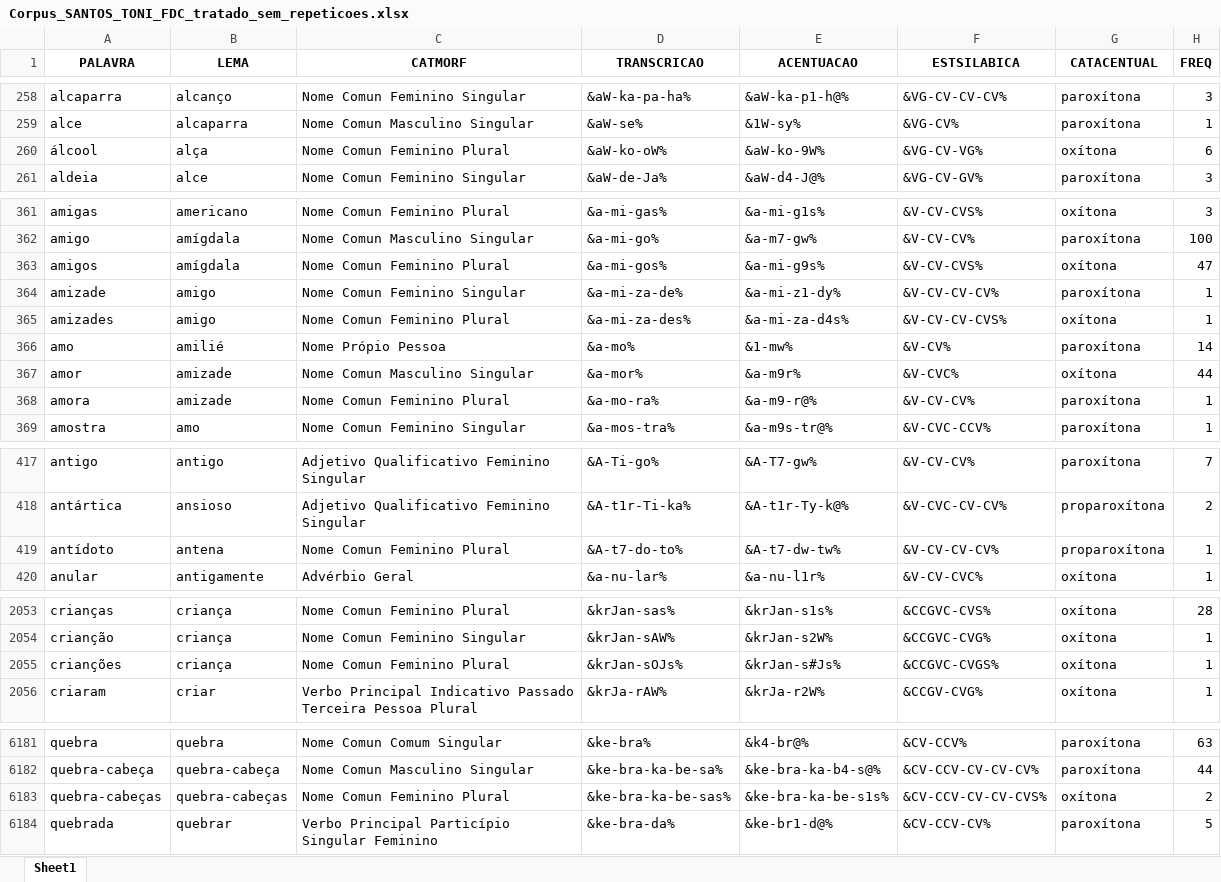
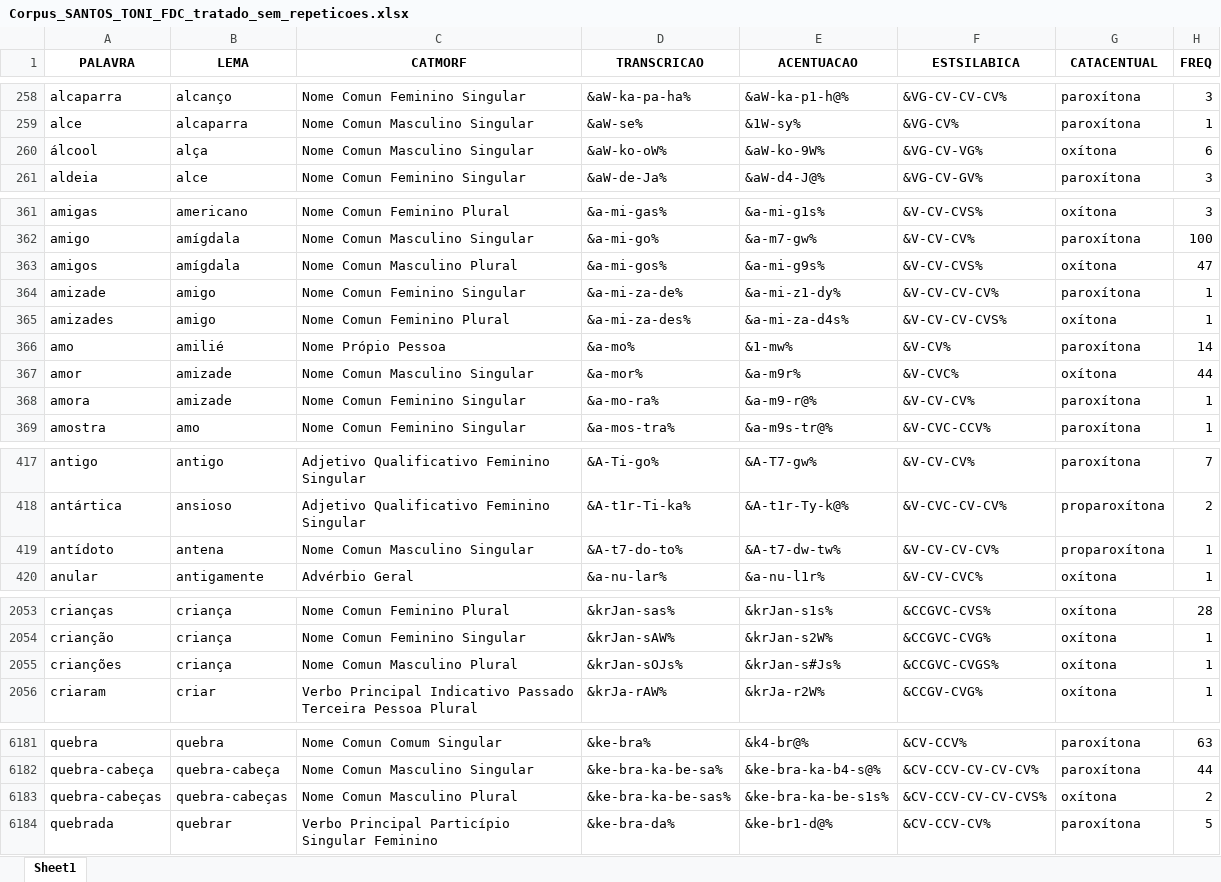
Before and after one commit to FatecFranca/DSM-P5-G01-2026-02, an Excel workbook: Corpus_SANTOS_TONI_FDC_tratado_sem_repeticoes.xlsx, sheet Sheet1, drawn as a sheet; only a part is shown, gaps mark what is left out; values as stored, in another font and other column widths than the file's, no borders; the diff covers the shown part only; the diff names each change by its address in the sheet, - before the commit and + after, or states it on an @@ line.

```diff
--- a/Corpus_SANTOS_TONI_FDC_tratado_sem_repeticoes.xlsx (sheet Sheet1)
+++ b/Corpus_SANTOS_TONI_FDC_tratado_sem_repeticoes.xlsx (sheet Sheet1)
-C260 (CATMORF): Nome Comun Feminino Plural
+C260 (CATMORF): Nome Comun Masculino Singular
-C363 (CATMORF): Nome Comun Feminino Plural
+C363 (CATMORF): Nome Comun Masculino Plural
-C368 (CATMORF): Nome Comun Feminino Plural
+C368 (CATMORF): Nome Comun Feminino Singular
-C419 (CATMORF): Nome Comun Feminino Plural
+C419 (CATMORF): Nome Comun Masculino Singular
-C2055 (CATMORF): Nome Comun Feminino Plural
+C2055 (CATMORF): Nome Comun Masculino Plural
-C6183 (CATMORF): Nome Comun Feminino Plural
+C6183 (CATMORF): Nome Comun Masculino Plural
```
Also changed, not shown: 1 edited cell elsewhere in this sheet, 1 other file.
